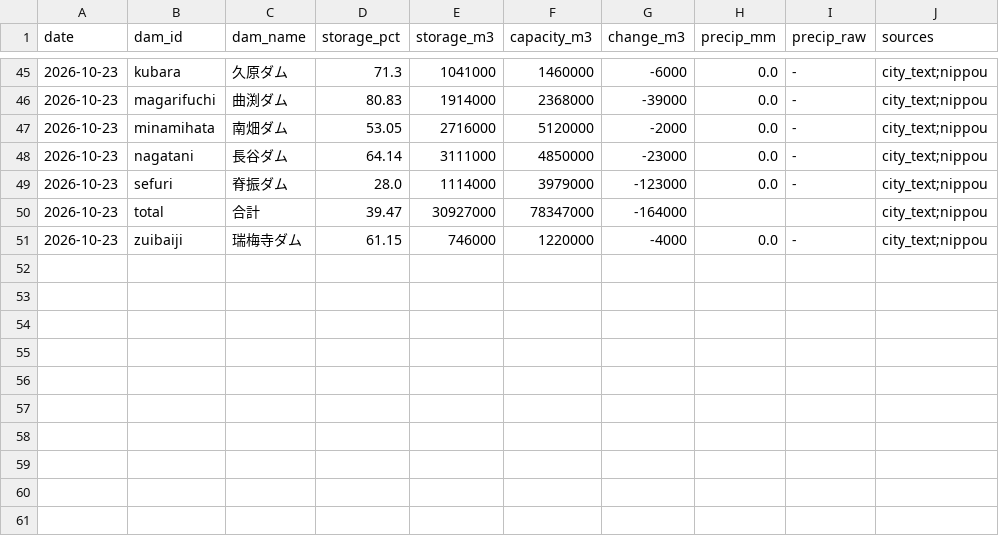
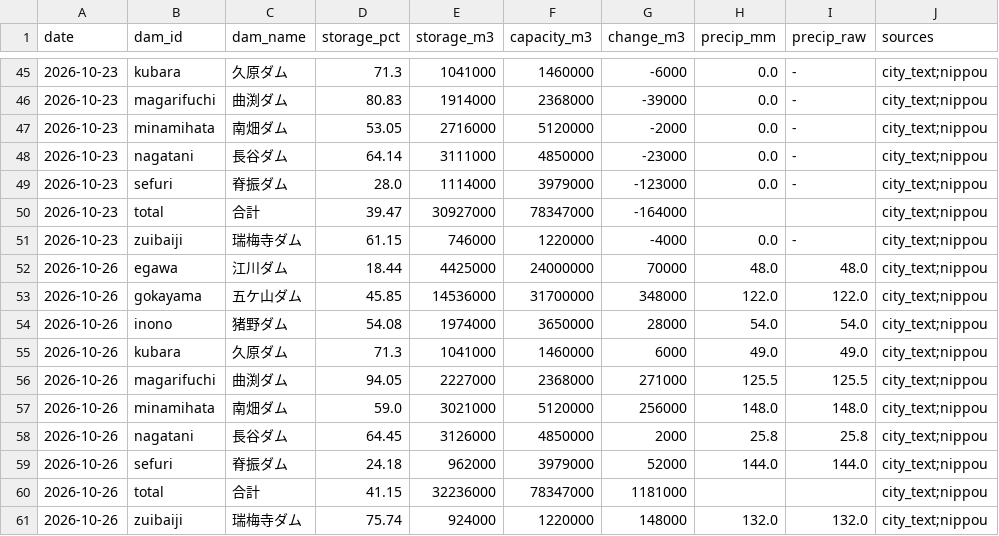
Before and after one commit to yohei-washizaki/fukuoka-dam-outlook, a CSV file: data/normalized/dam_storage.csv, drawn as a sheet; only a part is shown, gaps mark what is left out; the diff names each change by its address in the sheet, - before the commit and + after, or states it on an @@ line.

```diff
--- a/data/normalized/dam_storage.csv
+++ b/data/normalized/dam_storage.csv
+row 52: 2026-10-26 | egawa | 江川ダム | 18.44 | 4425000 | 24000000 | 70000 | 48.0 | 48.0 | city_text;nippou
+row 53: 2026-10-26 | gokayama | 五ケ山ダム | 45.85 | 14536000 | 31700000 | 348000 | 122.0 | 122.0 | city_text;nippou
+row 54: 2026-10-26 | inono | 猪野ダム | 54.08 | 1974000 | 3650000 | 28000 | 54.0 | 54.0 | city_text;nippou
+row 55: 2026-10-26 | kubara | 久原ダム | 71.3 | 1041000 | 1460000 | 6000 | 49.0 | 49.0 | city_text;nippou
+row 56: 2026-10-26 | magarifuchi | 曲渕ダム | 94.05 | 2227000 | 2368000 | 271000 | 125.5 | 125.5 | city_text;nippou
+row 57: 2026-10-26 | minamihata | 南畑ダム | 59.0 | 3021000 | 5120000 | 256000 | 148.0 | 148.0 | city_text;nippou
+row 58: 2026-10-26 | nagatani | 長谷ダム | 64.45 | 3126000 | 4850000 | 2000 | 25.8 | 25.8 | city_text;nippou
+row 59: 2026-10-26 | sefuri | 脊振ダム | 24.18 | 962000 | 3979000 | 52000 | 144.0 | 144.0 | city_text;nippou
+row 60: 2026-10-26 | total | 合計 | 41.15 | 32236000 | 78347000 | 1181000 |  |  | city_text;nippou
+row 61: 2026-10-26 | zuibaiji | 瑞梅寺ダム | 75.74 | 924000 | 1220000 | 148000 | 132.0 | 132.0 | city_text;nippou
```
Also changed, not shown: data/normalized/distribution.csv, data/normalized/jma_weekly_pop.csv, 6 other files.
